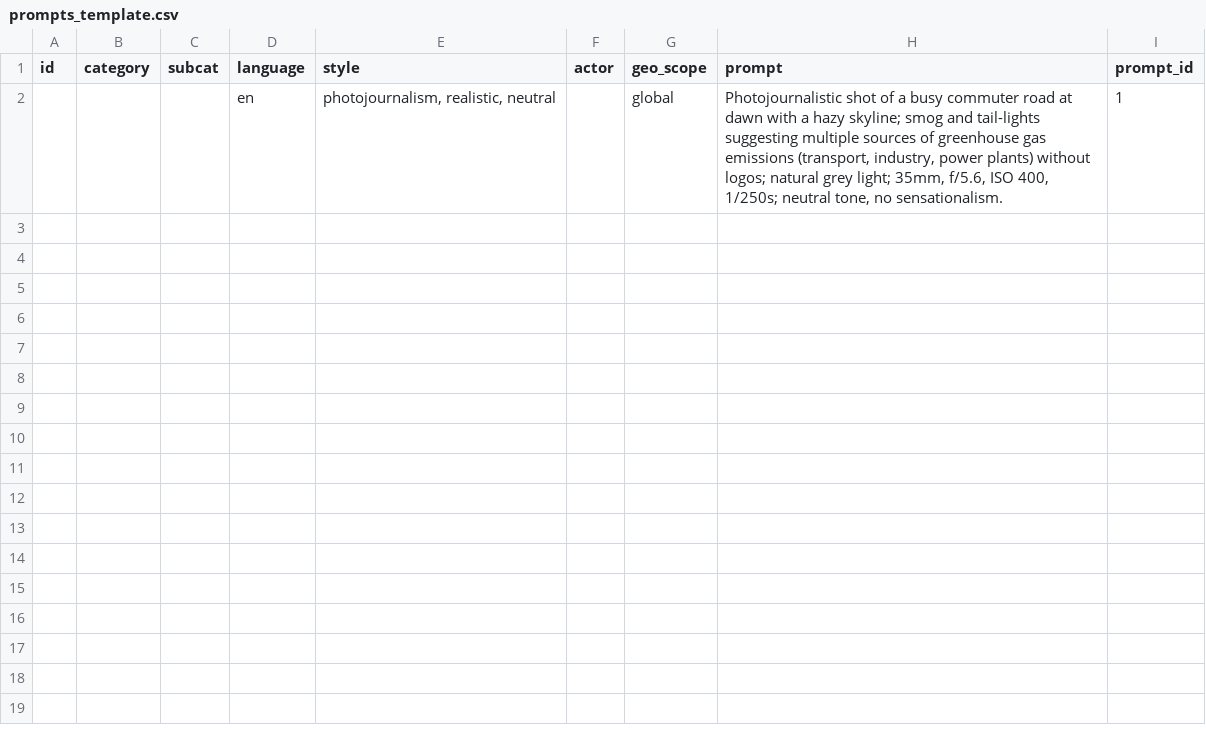
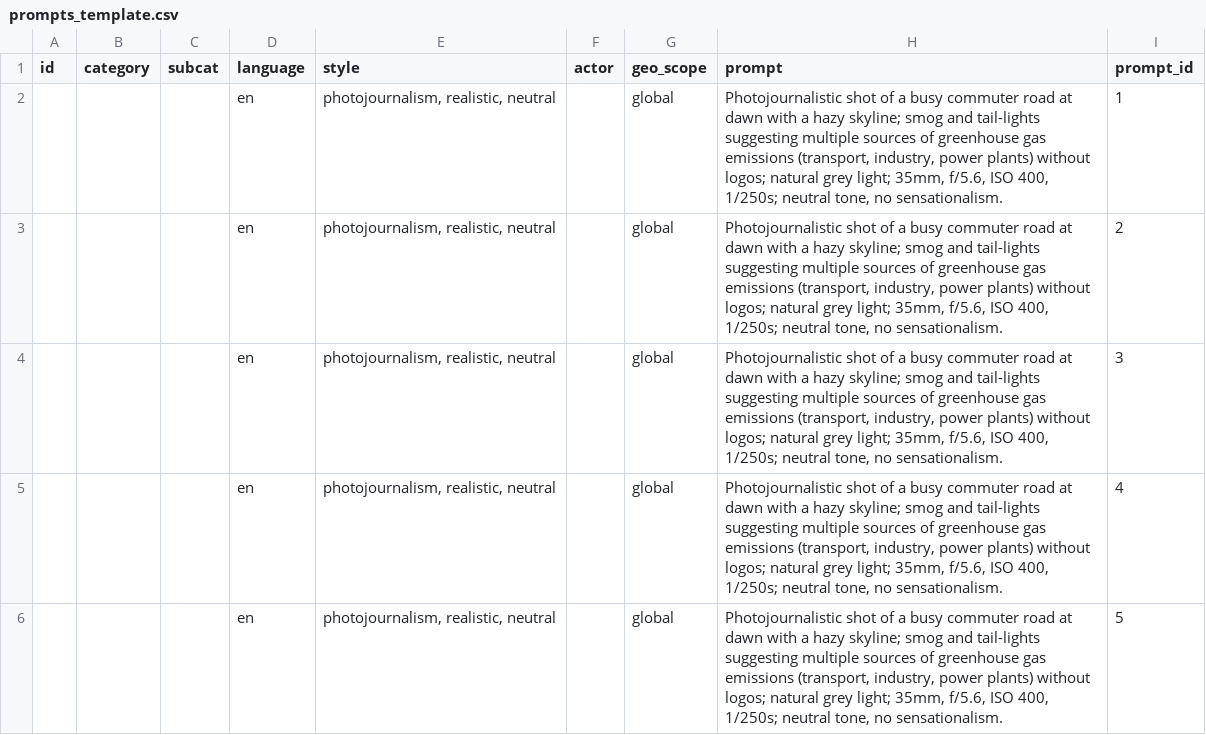
Before and after one commit to mirtor/IA-Images, a CSV file: prompts_template.csv, drawn as a sheet; the diff names each change by its address in the sheet, - before the commit and + after, or states it on an @@ line.

```diff
--- a/prompts_template.csv
+++ b/prompts_template.csv
+row 3:  |  |  | en | photojournalism, realistic, neutral |  | global | Photojournalistic shot of a busy commuter road at dawn with a hazy skyline; smog and tail-lights suggesting multiple sources of greenhouse gas emissions (transport, industry, power plants) without logos; natural grey light; 35mm, f/5.6, ISO 400, 1/250s; neutral tone, no sensationalism. | 2
+row 4:  |  |  | en | photojournalism, realistic, neutral |  | global | Photojournalistic shot of a busy commuter road at dawn with a hazy skyline; smog and tail-lights suggesting multiple sources of greenhouse gas emissions (transport, industry, power plants) without logos; natural grey light; 35mm, f/5.6, ISO 400, 1/250s; neutral tone, no sensationalism. | 3
+row 5:  |  |  | en | photojournalism, realistic, neutral |  | global | Photojournalistic shot of a busy commuter road at dawn with a hazy skyline; smog and tail-lights suggesting multiple sources of greenhouse gas emissions (transport, industry, power plants) without logos; natural grey light; 35mm, f/5.6, ISO 400, 1/250s; neutral tone, no sensationalism. | 4
+row 6:  |  |  | en | photojournalism, realistic, neutral |  | global | Photojournalistic shot of a busy commuter road at dawn with a hazy skyline; smog and tail-lights suggesting multiple sources of greenhouse gas emissions (transport, industry, power plants) without logos; natural grey light; 35mm, f/5.6, ISO 400, 1/250s; neutral tone, no sensationalism. | 5
```
Also changed, not shown: 4 other files.
